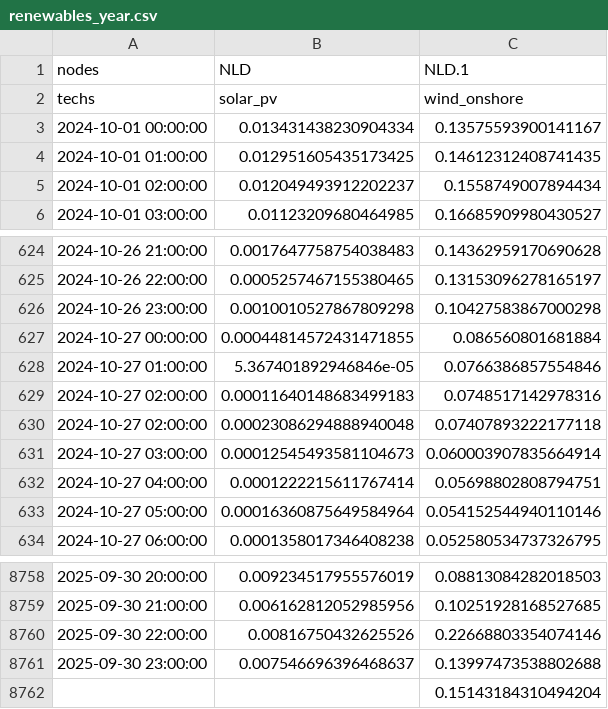
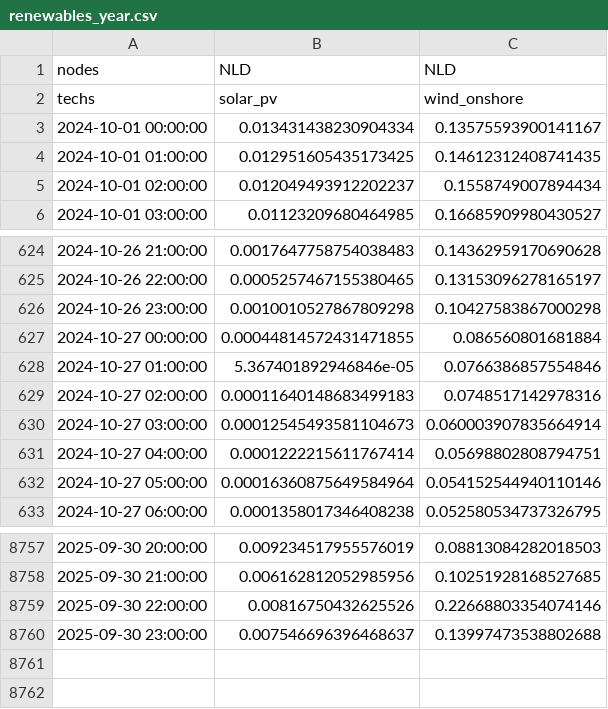
Before and after one commit to Yao10161016/electricity-market-dispatch-model-spain, a CSV file: calliope_model/model/input_data_tables/renewables_year.csv, drawn as a sheet; only a part is shown, gaps mark what is left out.

Commit message:
Make the model run

```diff
--- a/calliope_model/model/input_data_tables/renewables_year.csv
+++ b/calliope_model/model/input_data_tables/renewables_year.csv
@@ -1,2 +1,2 @@
-nodes,NLD,NLD.1
+nodes,NLD,NLD
 techs,solar_pv,wind_onshore
@@ -629,3 +629,2 @@ techs,solar_pv,wind_onshore
 2024-10-27 02:00:00,0.00011640148683499183,0.0748517142978316
-2024-10-27 02:00:00,0.00023086294888940048,0.07407893222177118
 2024-10-27 03:00:00,0.00012545493581104673,0.060003907835664914
@@ -8761,2 +8760 @@ techs,solar_pv,wind_onshore
 2025-09-30 23:00:00,0.007546696396468637,0.13997473538802688
-,,0.15143184310494204
```
Also changed, not shown: calliope_model/model/input_data_tables/demand_year.csv, calliope_model/model/input_data_tables/renewables_sept2025.csv, 42 other files.
